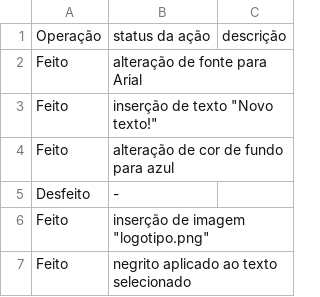
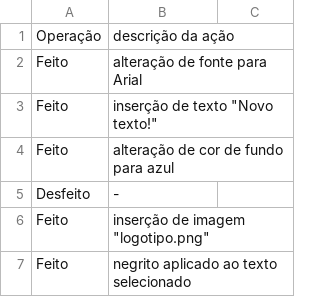
Before and after one commit to jjbaqueta/EPOD, a CSV file: arquivosCSV/editor.csv, drawn as a sheet; only a part is shown.

Commit message:
Update editor.csv

```diff
--- a/arquivosCSV/editor.csv
+++ b/arquivosCSV/editor.csv
@@ -1,2 +1,2 @@
-Operação,status da ação,descrição
+Operação, descrição da ação
 Feito,alteração de fonte para Arial
```
